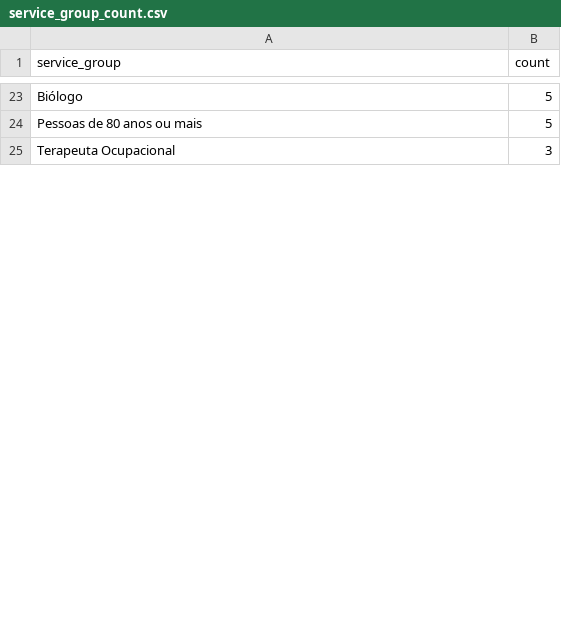
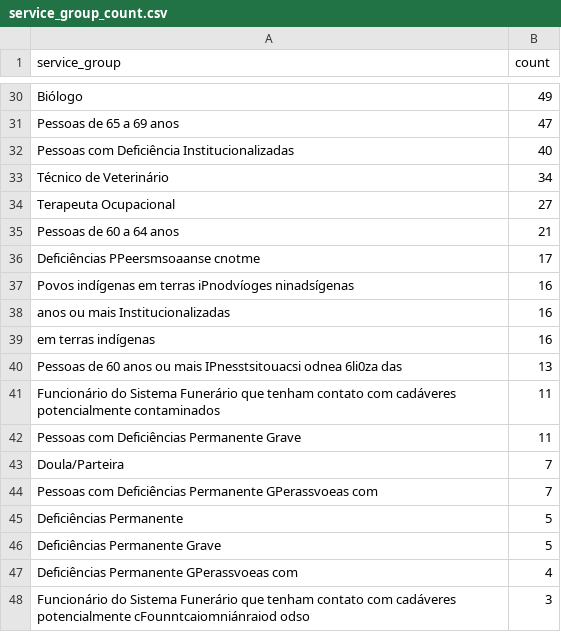
Before and after one commit to CodeForManaus/vacina-manaus-backend, a CSV file: data/analyzed/service_group_count.csv, drawn as a sheet; only a part is shown, gaps mark what is left out; removed rows and columns are numbered as before the commit, all else as after; the diff covers the shown part only; the diff names each change by its address in the sheet, - before the commit and + after, or states it on an @@ line.

```diff
--- a/data/analyzed/service_group_count.csv
+++ b/data/analyzed/service_group_count.csv
-B30 (count): 5
+B30 (count): 49
-row 24: Pessoas de 80 anos ou mais | 5
+row 31: Pessoas de 65 a 69 anos | 47
+row 32: Pessoas com Deficiência Institucionalizadas | 40
+row 33: Técnico de Veterinário | 34
-B34 (count): 3
+B34 (count): 27
+row 35: Pessoas de 60 a 64 anos | 21
+row 36: Deficiências PPeersmsoaanse cnotme | 17
+row 37: Povos indígenas em terras iPnodvíoges ninadsígenas | 16
+row 38: anos ou mais Institucionalizadas | 16
+row 39: em terras indígenas | 16
+row 40: Pessoas de 60 anos ou mais IPnesstsitouacsi odnea 6li0za das | 13
+row 41: Funcionário do Sistema Funerário que tenham contato com cadáveres potencialmente contaminados | 11
+row 42: Pessoas com Deficiências Permanente Grave | 11
+row 43: Doula/Parteira | 7
+row 44: Pessoas com Deficiências Permanente GPerassvoeas com | 7
+row 45: Deficiências Permanente | 5
+row 46: Deficiências Permanente Grave | 5
+row 47: Deficiências Permanente GPerassvoeas com | 4
+row 48: Funcionário do Sistema Funerário que tenham contato com cadáveres potencialmente cFounntcaiomniánraiod odso | 3
```
Also changed, not shown: 28 added rows, 11 removed rows and 16 edited cells elsewhere in this file, data/analyzed/uncategorized_service_group_by_vaccination_site_full_data.csv, data/analyzed/uncategorized_service_group_by_vaccination_site_percent.csv, 14 other files.
